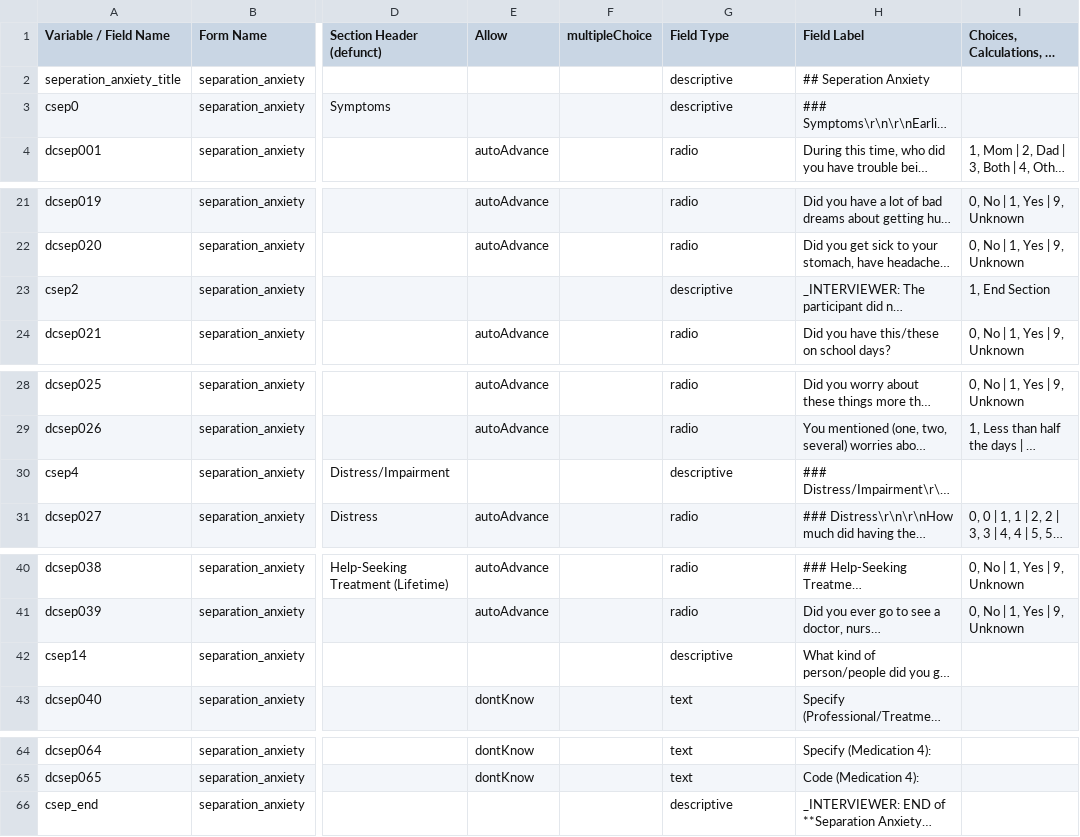
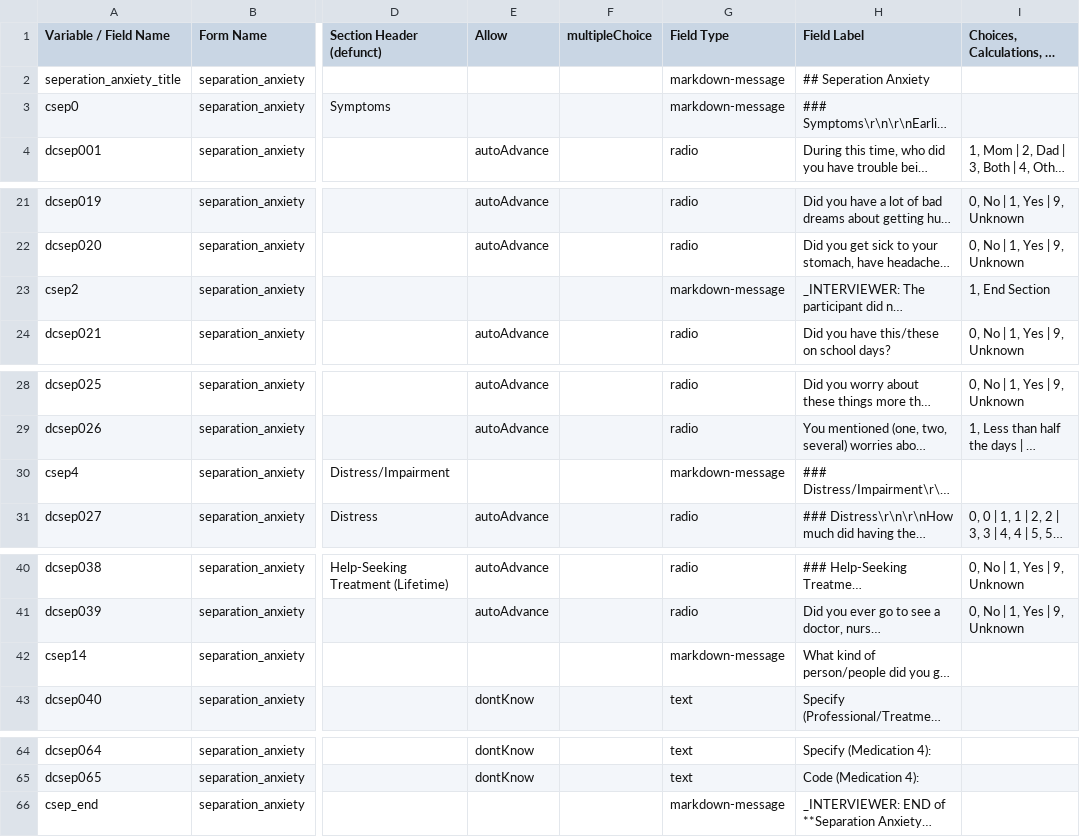
Before and after one commit to hotavocado/KSADS-separation_anxiety, a CSV file: data_dic.csv, drawn as a sheet; only a part is shown, gaps mark what is left out; long unchanged cells end in …; the diff names each change by its address in the sheet, - before the commit and + after, or states it on an @@ line.

```diff
--- a/data_dic.csv
+++ b/data_dic.csv
-G2:G3 (Field Type): descriptive
+G2:G3 (Field Type): markdown-message
-G23 (Field Type): descriptive
+G23 (Field Type): markdown-message
-G30 (Field Type): descriptive
+G30 (Field Type): markdown-message
-G42 (Field Type): descriptive
+G42 (Field Type): markdown-message
-G66 (Field Type): descriptive
+G66 (Field Type): markdown-message
```
Also changed, not shown: 6 other files.
